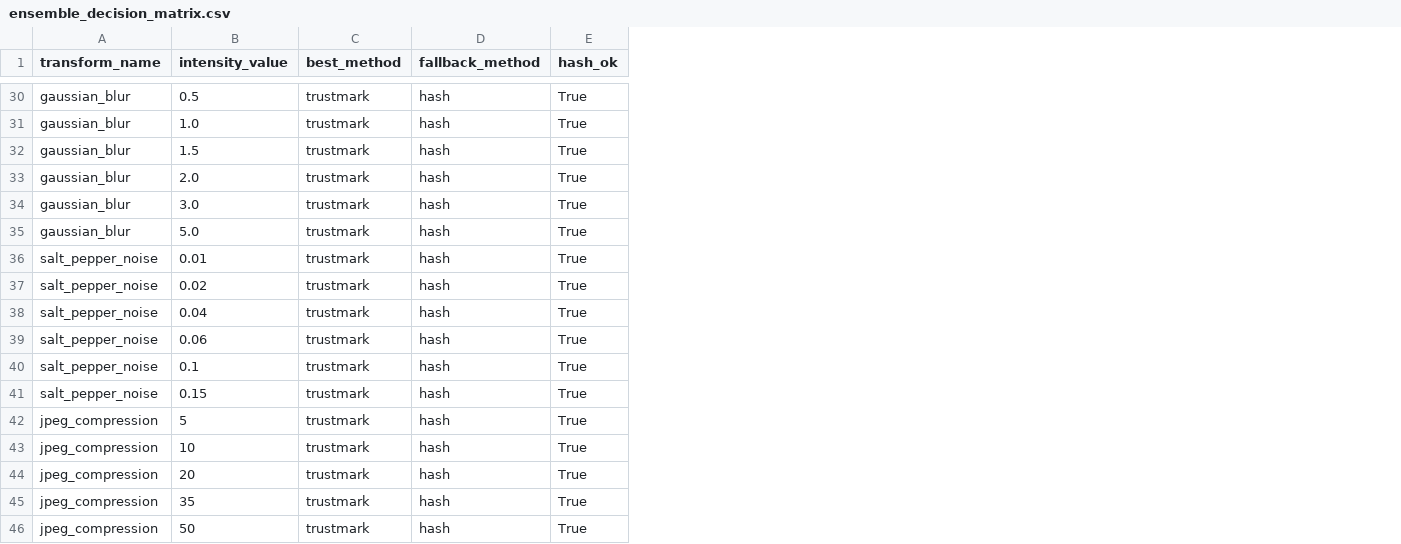
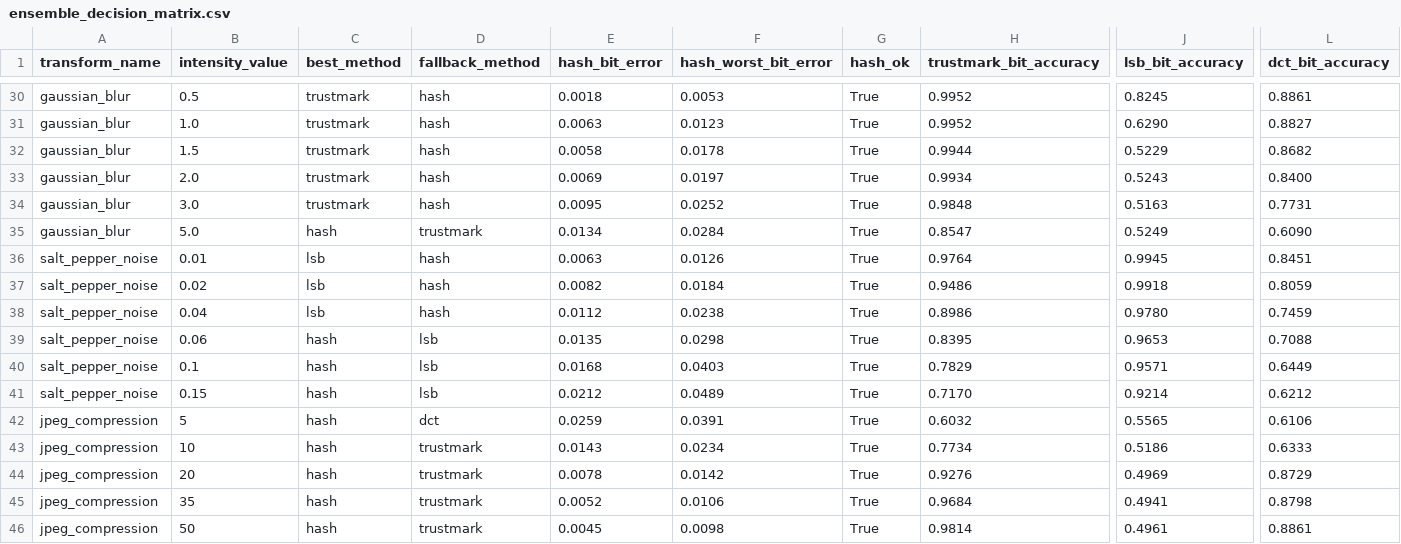
Before and after one commit to stjiovanni/steganographic-signing-filter-traceability_test, a CSV file: output/results/ensemble_decision_matrix.csv, drawn as a sheet; only a part is shown, gaps mark what is left out; the diff covers the shown part only; the diff names each change by its address in the sheet, - before the commit and + after, or states it on an @@ line.

```diff
--- a/output/results/ensemble_decision_matrix.csv
+++ b/output/results/ensemble_decision_matrix.csv
+column E (hash_bit_error), rows 30-46: 0.0018 | 0.0063 | 0.0058 | 0.0069 | 0.0095 | 0.0134 | 0.0063 | 0.0082 | 0.0112 | 0.0135 | 0.0168 | 0.0212 | 0.0259 | 0.0143 | 0.0078 | 0.0052 | 0.0045
+column F (hash_worst_bit_error), rows 30-46: 0.0053 | 0.0123 | 0.0178 | 0.0197 | 0.0252 | 0.0284 | 0.0126 | 0.0184 | 0.0238 | 0.0298 | 0.0403 | 0.0489 | 0.0391 | 0.0234 | 0.0142 | 0.0106 | 0.0098
+column H (trustmark_bit_accuracy), rows 30-46: 0.9952 | 0.9952 | 0.9944 | 0.9934 | 0.9848 | 0.8547 | 0.9764 | 0.9486 | 0.8986 | 0.8395 | 0.7829 | 0.7170 | 0.6032 | 0.7734 | 0.9276 | 0.9684 | 0.9814
+column J (lsb_bit_accuracy), rows 30-46: 0.8245 | 0.6290 | 0.5229 | 0.5243 | 0.5163 | 0.5249 | 0.9945 | 0.9918 | 0.9780 | 0.9653 | 0.9571 | 0.9214 | 0.5565 | 0.5186 | 0.4969 | 0.4941 | 0.4961
+column L (dct_bit_accuracy), rows 30-46: 0.8861 | 0.8827 | 0.8682 | 0.8400 | 0.7731 | 0.6090 | 0.8451 | 0.8059 | 0.7459 | 0.7088 | 0.6449 | 0.6212 | 0.6106 | 0.6333 | 0.8729 | 0.8798 | 0.8861
-C35 (best_method): trustmark
+C35 (best_method): hash
-D35 (fallback_method): hash
+D35 (fallback_method): trustmark
-C36:C38 (best_method): trustmark
+C36:C38 (best_method): lsb
-C39:C46 (best_method): trustmark
+C39:C46 (best_method): hash
-D39:D41 (fallback_method): hash
+D39:D41 (fallback_method): lsb
-D42 (fallback_method): hash
+D42 (fallback_method): dct
-D43:D46 (fallback_method): hash
+D43:D46 (fallback_method): trustmark
```
Also changed, not shown: 49 edited cells elsewhere in this file, 30 other files.
